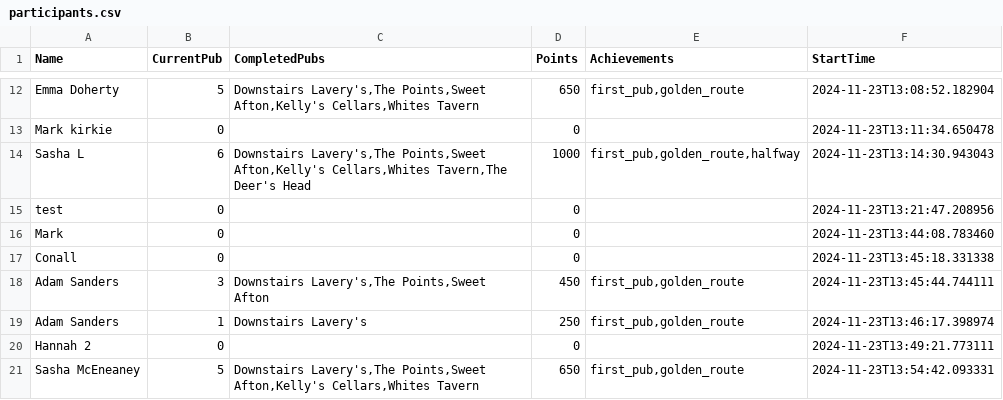
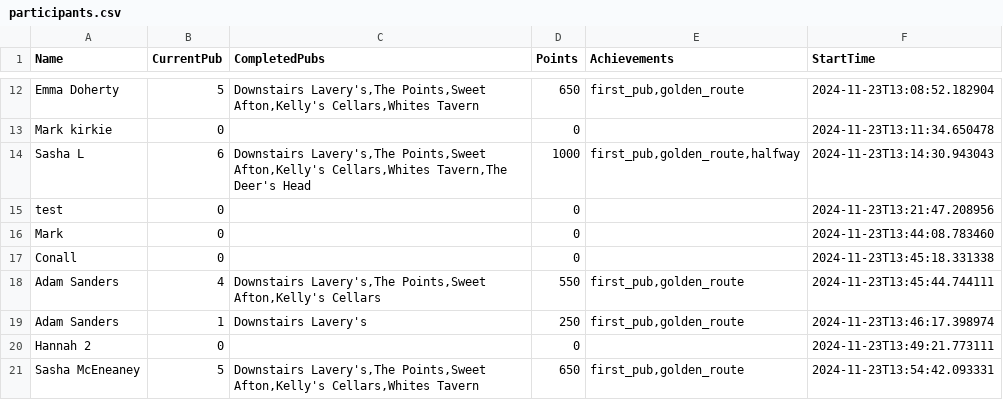
Before and after one commit to kirkpatrick8/pubcrawl, a CSV file: participants.csv, drawn as a sheet; only a part is shown, gaps mark what is left out.

Commit message:
Update participants - 2024-11-23 18:09:20.506687

```diff
--- a/participants.csv
+++ b/participants.csv
@@ -17,3 +17,3 @@ Mark ,0,,0,,2024-11-23T13:44:08.783460
 Conall,0,,0,,2024-11-23T13:45:18.331338
-Adam Sanders,3,"Downstairs Lavery's,The Points,Sweet Afton",450,"first_pub,golden_route",2024-11-23T13:45:44.744111
+Adam Sanders,4,"Downstairs Lavery's,The Points,Sweet Afton,Kelly's Cellars",550,"first_pub,golden_route",2024-11-23T13:45:44.744111
 Adam Sanders ,1,Downstairs Lavery's,250,"first_pub,golden_route",2024-11-23T13:46:17.398974
```
